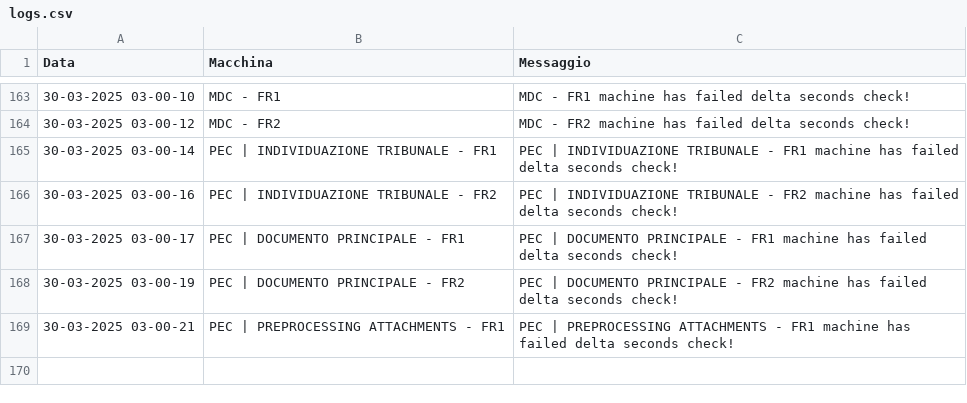
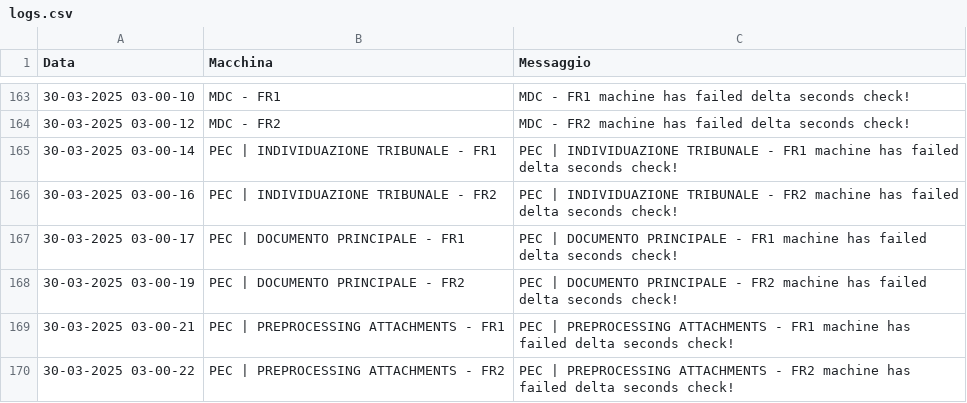
Before and after one commit to TestPowerAutomate/testAlert, a CSV file: logs.csv, drawn as a sheet; only a part is shown, gaps mark what is left out; the diff names each change by its address in the sheet, - before the commit and + after, or states it on an @@ line.

Commit message:
Service Down: PEC | PREPROCESSING ATTACHMENTS - FR2

```diff
--- a/logs.csv
+++ b/logs.csv
+row 170: 30-03-2025 03-00-22 | PEC | PREPROCESSING ATTACHMENTS - FR2 | PEC | PREPROCESSING ATTACHMENTS - FR2 machine has failed delta seconds check!
```
